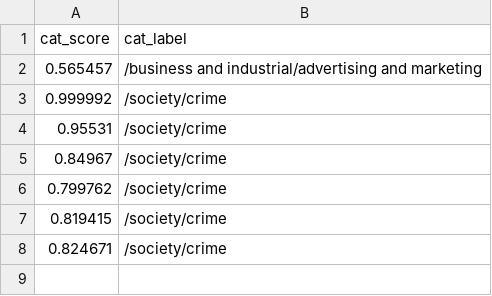
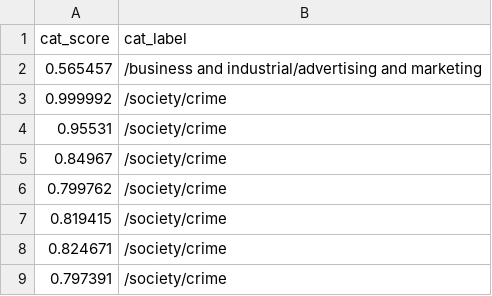
Before and after one commit to Zephyrs3/Sentiment_analysis, a CSV file: catop.csv, drawn as a sheet; the diff names each change by its address in the sheet, - before the commit and + after, or states it on an @@ line.

Commit message:
Updated

```diff
--- a/catop.csv
+++ b/catop.csv
+row 9: 0.797391 | /society/crime
```
